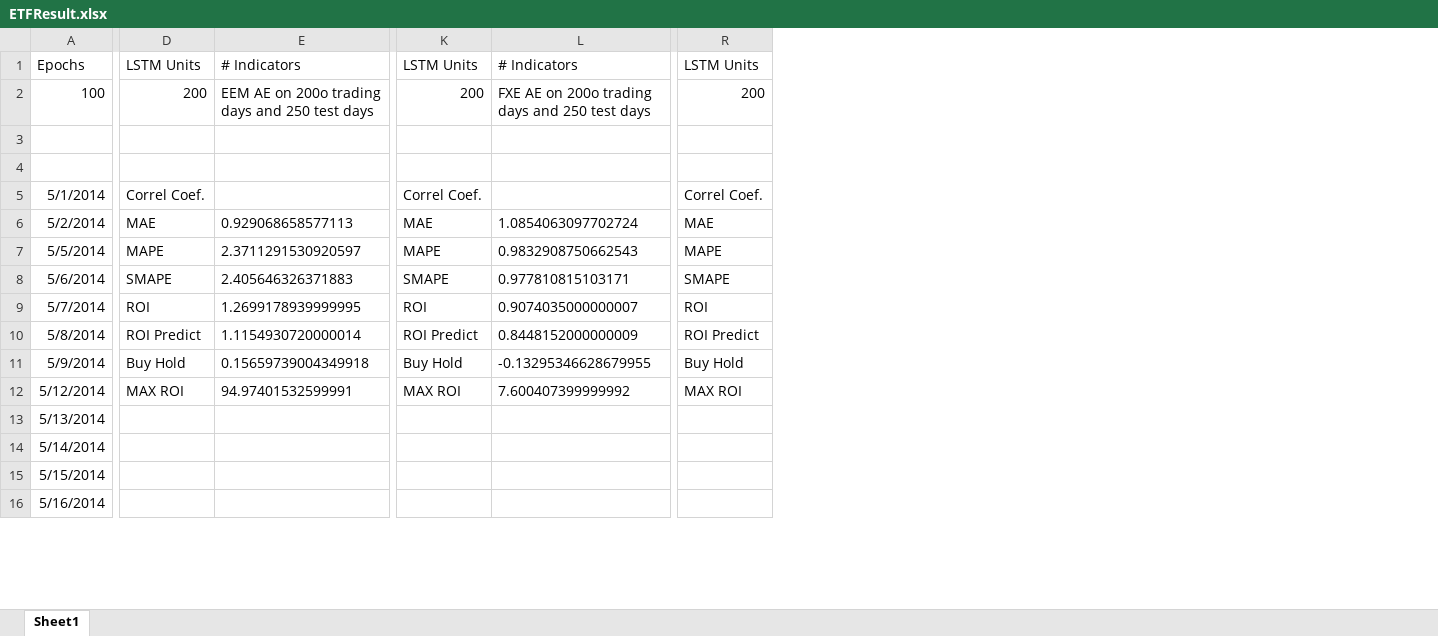
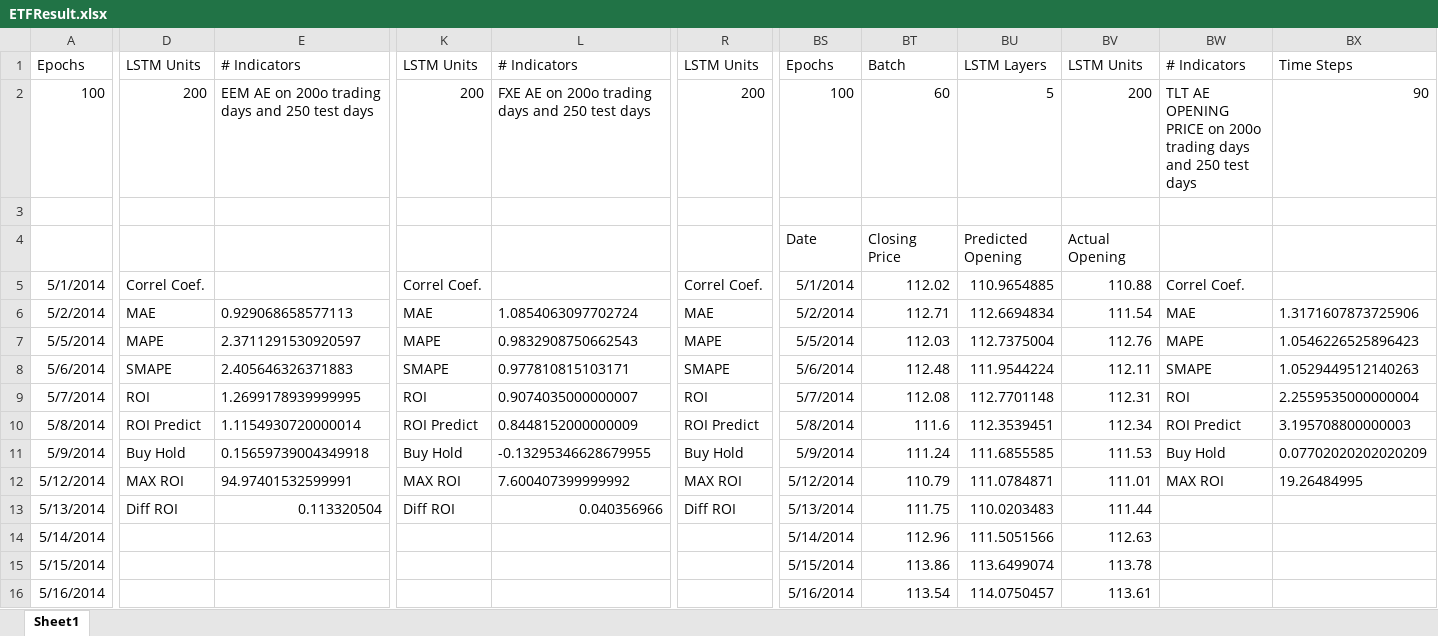
Before and after one commit to sdineen1/Summer-Research, an Excel workbook: ETFResult.xlsx, sheet Sheet1, drawn as a sheet; only a part is shown, gaps mark what is left out; values as stored, in another font and other column widths than the file's, no borders; charts and pictures not drawn; the diff covers the shown part only; the diff names each change by its address in the sheet, - before the commit and + after, or states it on an @@ line.

```diff
--- a/ETFResult.xlsx (sheet Sheet1)
+++ b/ETFResult.xlsx (sheet Sheet1)
+column BS, rows 1-16: Epochs | 100 |  | Date | 5/1/2014 | 5/2/2014 | 5/5/2014 | 5/6/2014 | 5/7/2014 | 5/8/2014 | 5/9/2014 | 5/12/2014 | 5/13/2014 | 5/14/2014 | 5/15/2014 | 5/16/2014
+column BT, rows 1-16: Batch | 60 |  | Closing Price | 112.02 | 112.71 | 112.03 | 112.48 | 112.08 | 111.6 | 111.24 | 110.79 | 111.75 | 112.96 | 113.86 | 113.54
+column BU, rows 1-16: LSTM Layers | 5 |  | Predicted Opening | 110.9654885 | 112.6694834 | 112.7375004 | 111.9544224 | 112.7701148 | 112.3539451 | 111.6855585 | 111.0784871 | 110.0203483 | 111.5051566 | 113.6499074 | 114.0750457
+column BV, rows 1-16: LSTM Units | 200 |  | Actual Opening | 110.88 | 111.54 | 112.76 | 112.11 | 112.31 | 112.34 | 111.53 | 111.01 | 111.44 | 112.63 | 113.78 | 113.61
+column BW, rows 1-12: # Indicators | TLT AE OPENING PRICE on 200o trading days and 250 test days |  |  | Correl Coef. | MAE | MAPE | SMAPE | ROI | ROI Predict | Buy Hold | MAX ROI
+column BX, rows 1-12: Time Steps | 90 |  |  |  | 1.3171607873725906 | 1.0546226525896423 | 1.0529449512140263 | 2.2559535000000004 | 3.195708800000003 | 0.07702020202020209 | 19.26484995
-D13: (empty)
+D13: Diff ROI
-E13: (empty)
+E13: 0.113320504
-K13: (empty)
+K13: Diff ROI
-L13: (empty)
+L13: 0.040356966
-R13: (empty)
+R13: Diff ROI
```
Also changed, not shown: 1 added column and 15 edited cells elsewhere in this sheet, charts or pictures, 1 other file.
